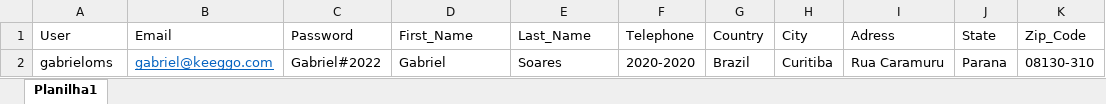
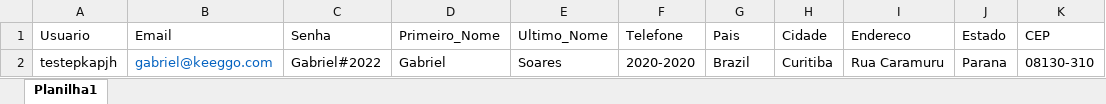
Before and after one commit to gabrielms01/Advantage-Shoopping, an Excel workbook: Usuario_Cadastro.xlsx, sheet Planilha1, drawn as a sheet; values as stored, in another font and other column widths than the file's, no borders; removed rows and columns are numbered as before the commit, all else as after; the diff names each change by its address in the sheet, - before the commit and + after, or states it on an @@ line.

```diff
--- a/Usuario_Cadastro.xlsx (sheet Planilha1)
+++ b/Usuario_Cadastro.xlsx (sheet Planilha1)
-row 1: User | Email | Password | First_Name | Last_Name | Telephone | Country | City | Adress | State | Zip_Code
+row 1: Usuario | Email | Senha | Primeiro_Nome | Ultimo_Nome | Telefone | Pais | Cidade | Endereco | Estado | CEP
-A2: gabrieloms
+A2: testepkapjh
-B2 underline: on
+B2 underline: off
```
Also changed, not shown: 12 other files.
